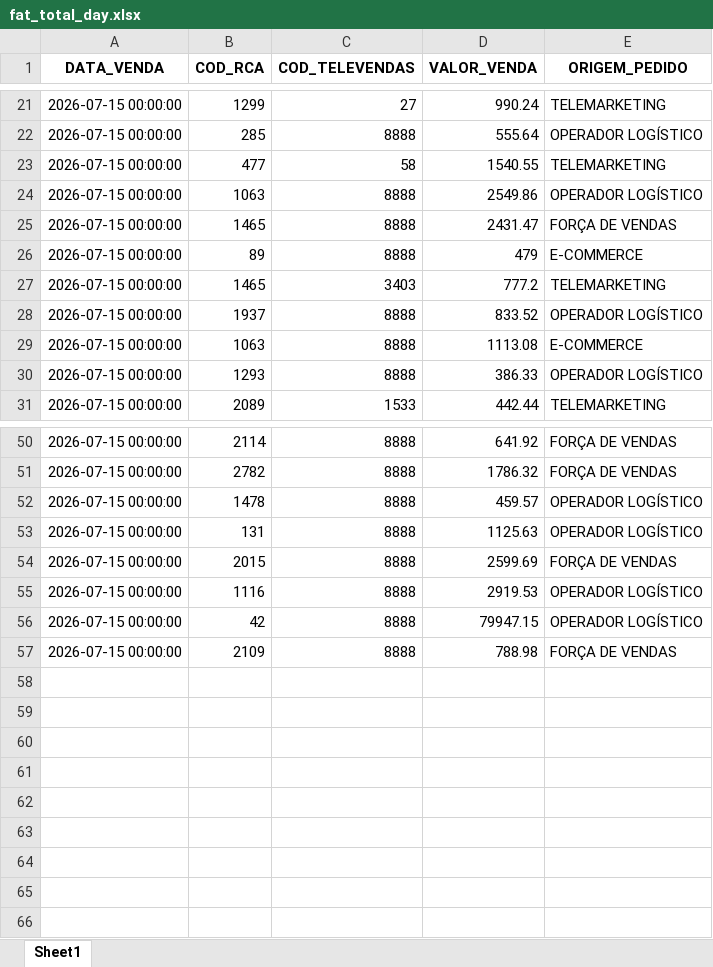
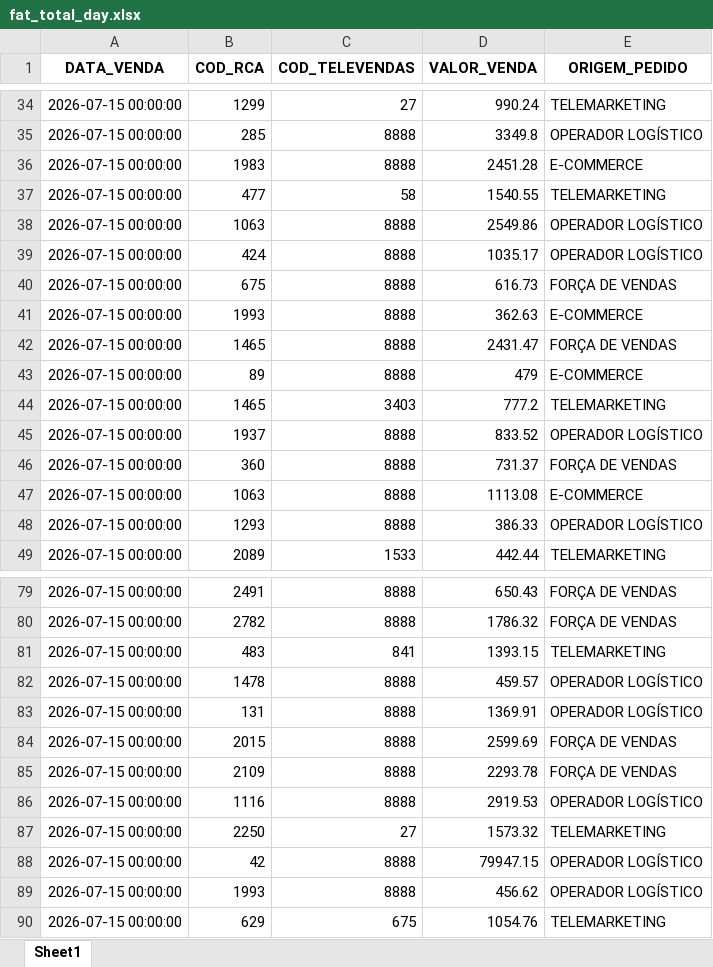
Before and after one commit to RoqueChristian/total_day, an Excel workbook: data/fat_total_day.xlsx, sheet Sheet1, drawn as a sheet; only a part is shown, gaps mark what is left out; values as stored, in another font and other column widths than the file's, no borders; addresses are those after the commit; the diff covers the shown part only; the diff names each change by its address in the sheet, - before the commit and + after, or states it on an @@ line.

Commit message:
chore(data): batch update intraday vendas - 14:00:04

```diff
--- a/data/fat_total_day.xlsx (sheet Sheet1)
+++ b/data/fat_total_day.xlsx (sheet Sheet1)
-D35 (VALOR_VENDA): 555.64
+D35 (VALOR_VENDA): 3349.8
+row 36: 2026-07-15 00:00:00 | 1983 | 8888 | 2451.28 | E-COMMERCE
+row 39: 2026-07-15 00:00:00 | 424 | 8888 | 1035.17 | OPERADOR LOGÍSTICO
+row 40: 2026-07-15 00:00:00 | 675 | 8888 | 616.73 | FORÇA DE VENDAS
+row 41: 2026-07-15 00:00:00 | 1993 | 8888 | 362.63 | E-COMMERCE
+row 46: 2026-07-15 00:00:00 | 360 | 8888 | 731.37 | FORÇA DE VENDAS
-B79 (COD_RCA): 2114
+B79 (COD_RCA): 2491
-D79 (VALOR_VENDA): 641.92
+D79 (VALOR_VENDA): 650.43
+row 81: 2026-07-15 00:00:00 | 483 | 841 | 1393.15 | TELEMARKETING
-D83 (VALOR_VENDA): 1125.63
+D83 (VALOR_VENDA): 1369.91
+row 85: 2026-07-15 00:00:00 | 2109 | 8888 | 2293.78 | FORÇA DE VENDAS
+row 87: 2026-07-15 00:00:00 | 2250 | 27 | 1573.32 | TELEMARKETING
-B89 (COD_RCA): 2109
+B89 (COD_RCA): 1993
-D89 (VALOR_VENDA): 788.98
+D89 (VALOR_VENDA): 456.62
-E89 (ORIGEM_PEDIDO): FORÇA DE VENDAS
+E89 (ORIGEM_PEDIDO): OPERADOR LOGÍSTICO
+row 90: 2026-07-15 00:00:00 | 629 | 675 | 1054.76 | TELEMARKETING
```
Also changed, not shown: 25 added rows, 1 removed row and 4 edited cells elsewhere in this sheet.
